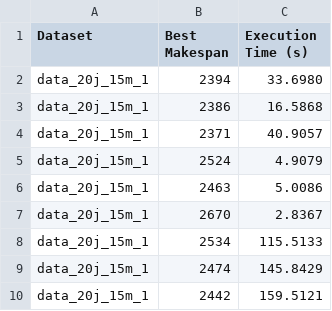
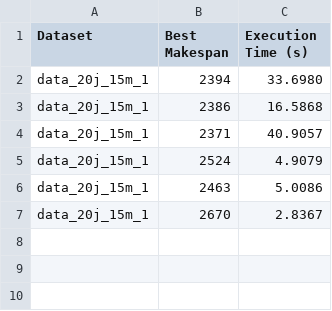
Before and after one commit to sarahmoussaoui/Metaheuristique-Particle-Swarm-Optimisation, a CSV file: output/data_20j_15m_1/results.csv, drawn as a sheet; the diff names each change by its address in the sheet, - before the commit and + after, or states it on an @@ line.

```diff
--- a/output/data_20j_15m_1/results.csv
+++ b/output/data_20j_15m_1/results.csv
-row 8: data_20j_15m_1 | 2534 | 115.5133
-row 9: data_20j_15m_1 | 2474 | 145.8429
-row 10: data_20j_15m_1 | 2442 | 159.5121
```
Also changed, not shown: 6 other files.
